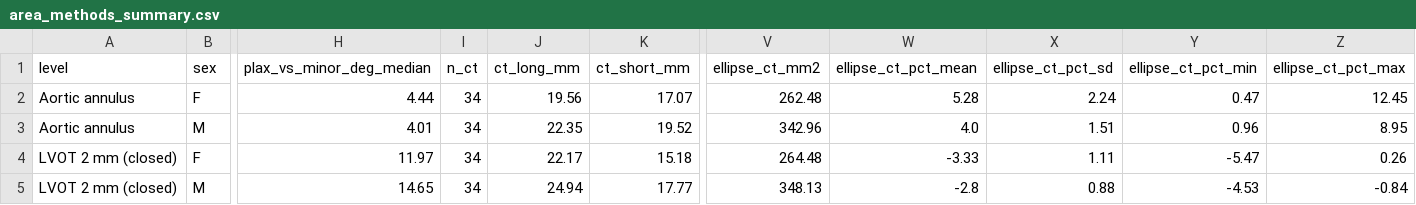
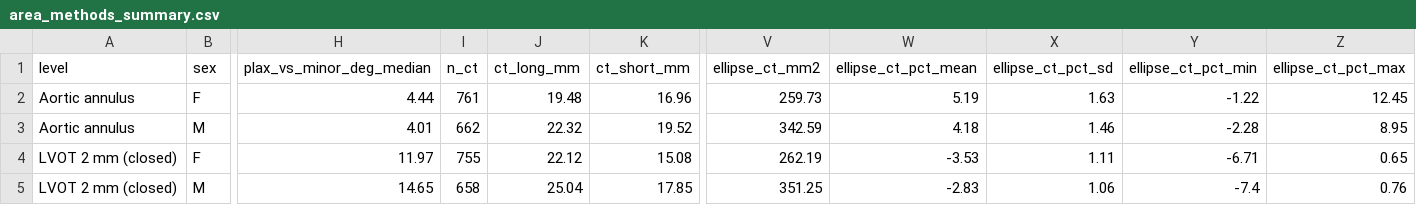
Before and after one commit to ilias-nikolakopoulos/lvot-prelim, a CSV file: outputs/tables/area_methods_summary.csv, drawn as a sheet; only a part is shown, gaps mark what is left out; the diff covers the shown part only; the diff names each change by its address in the sheet, - before the commit and + after, or states it on an @@ line.

```diff
--- a/outputs/tables/area_methods_summary.csv
+++ b/outputs/tables/area_methods_summary.csv
-I2 (n_ct): 34
+I2 (n_ct): 761
-J2 (ct_long_mm): 19.56
+J2 (ct_long_mm): 19.48
-K2 (ct_short_mm): 17.07
+K2 (ct_short_mm): 16.96
-V2 (ellipse_ct_mm2): 262.48
+V2 (ellipse_ct_mm2): 259.73
-W2 (ellipse_ct_pct_mean): 5.28
+W2 (ellipse_ct_pct_mean): 5.19
-X2 (ellipse_ct_pct_sd): 2.24
+X2 (ellipse_ct_pct_sd): 1.63
-Y2 (ellipse_ct_pct_min): 0.47
+Y2 (ellipse_ct_pct_min): -1.22
-I3 (n_ct): 34
+I3 (n_ct): 662
-J3 (ct_long_mm): 22.35
+J3 (ct_long_mm): 22.32
-V3 (ellipse_ct_mm2): 342.96
+V3 (ellipse_ct_mm2): 342.59
-W3 (ellipse_ct_pct_mean): 4.0
+W3 (ellipse_ct_pct_mean): 4.18
-X3 (ellipse_ct_pct_sd): 1.51
+X3 (ellipse_ct_pct_sd): 1.46
-Y3 (ellipse_ct_pct_min): 0.96
+Y3 (ellipse_ct_pct_min): -2.28
-I4 (n_ct): 34
+I4 (n_ct): 755
-J4 (ct_long_mm): 22.17
+J4 (ct_long_mm): 22.12
-K4 (ct_short_mm): 15.18
+K4 (ct_short_mm): 15.08
-V4 (ellipse_ct_mm2): 264.48
+V4 (ellipse_ct_mm2): 262.19
-W4 (ellipse_ct_pct_mean): -3.33
+W4 (ellipse_ct_pct_mean): -3.53
-Y4 (ellipse_ct_pct_min): -5.47
+Y4 (ellipse_ct_pct_min): -6.71
-Z4 (ellipse_ct_pct_max): 0.26
+Z4 (ellipse_ct_pct_max): 0.65
-I5 (n_ct): 34
+I5 (n_ct): 658
-J5 (ct_long_mm): 24.94
+J5 (ct_long_mm): 25.04
-K5 (ct_short_mm): 17.77
+K5 (ct_short_mm): 17.85
-V5 (ellipse_ct_mm2): 348.13
+V5 (ellipse_ct_mm2): 351.25
-W5 (ellipse_ct_pct_mean): -2.8
+W5 (ellipse_ct_pct_mean): -2.83
-X5 (ellipse_ct_pct_sd): 0.88
+X5 (ellipse_ct_pct_sd): 1.06
-Y5 (ellipse_ct_pct_min): -4.53
+Y5 (ellipse_ct_pct_min): -7.4
-Z5 (ellipse_ct_pct_max): -0.84
+Z5 (ellipse_ct_pct_max): 0.76
```
Also changed, not shown: 15 edited cells elsewhere in this file, 6 other files.
